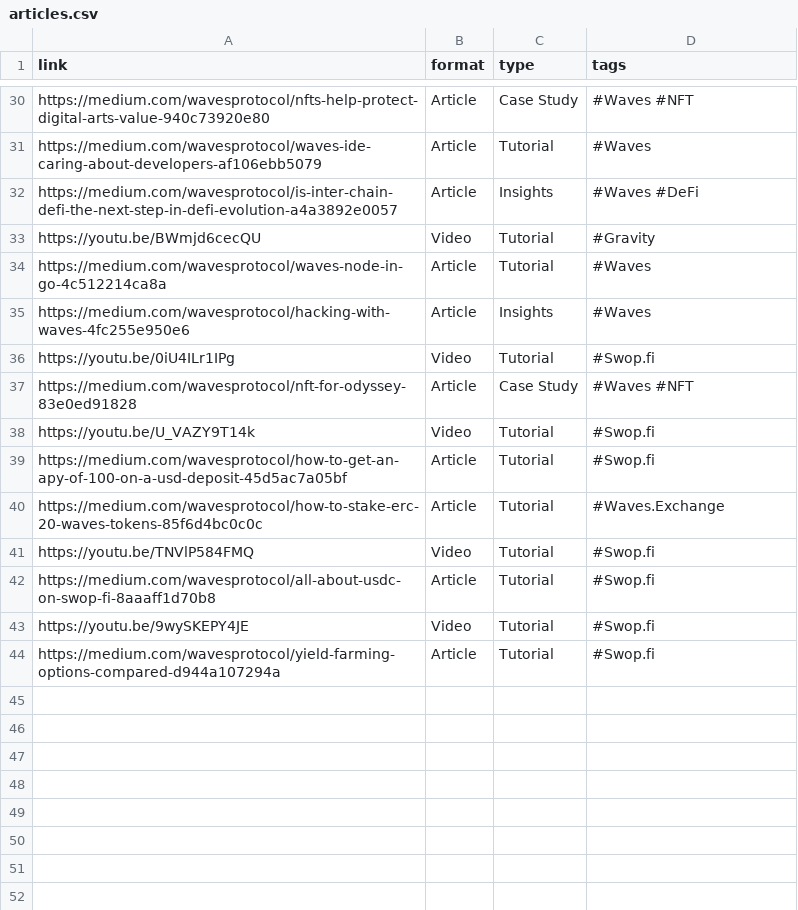
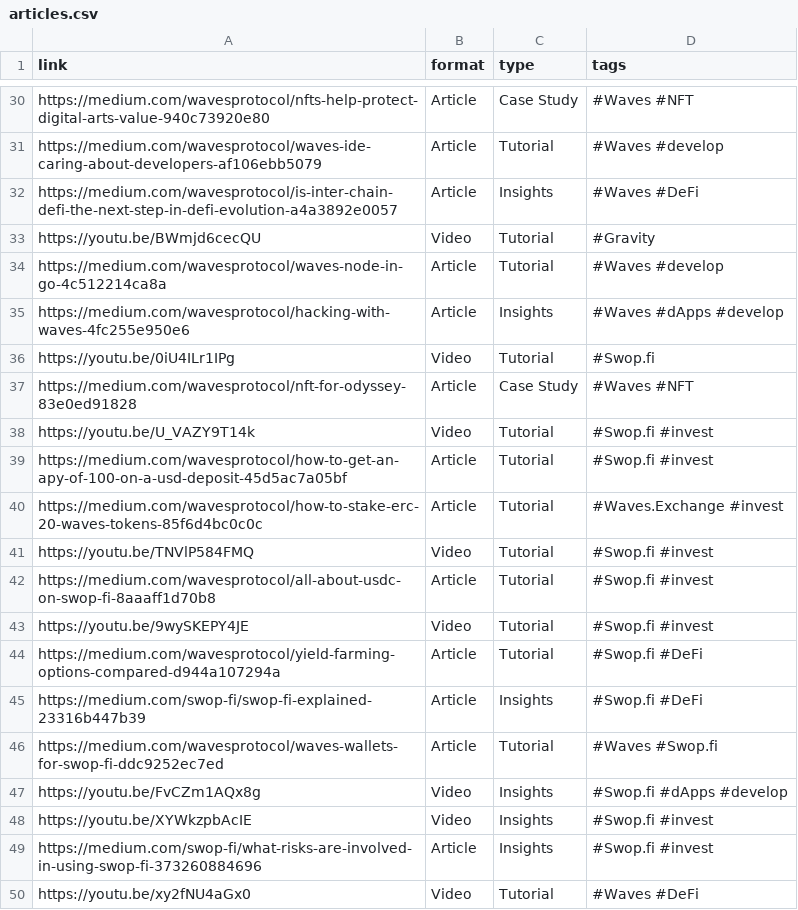
Before and after one commit to rieset/medium-scraping, a CSV file: configs/articles.csv, drawn as a sheet; only a part is shown, gaps mark what is left out; the diff covers the shown part only.

Commit message:
Added list articles

```diff
--- a/configs/articles.csv
+++ b/configs/articles.csv
@@ -31 +31 @@ https://medium.com/wavesprotocol/nfts-help-protect-digital-arts-value-940c73920e
-https://medium.com/wavesprotocol/waves-ide-caring-about-developers-af106ebb5079,Article,Tutorial,#Waves
+https://medium.com/wavesprotocol/waves-ide-caring-about-developers-af106ebb5079,Article,Tutorial,"#Waves #develop",
@@ -34,2 +34,2 @@ https://youtu.be/BWmjd6cecQU,Video,Tutorial,#Gravity
-https://medium.com/wavesprotocol/waves-node-in-go-4c512214ca8a,Article,Tutorial,#Waves
-https://medium.com/wavesprotocol/hacking-with-waves-4fc255e950e6,Article,Insights,#Waves
+https://medium.com/wavesprotocol/waves-node-in-go-4c512214ca8a,Article,Tutorial,"#Waves #develop",
+https://medium.com/wavesprotocol/hacking-with-waves-4fc255e950e6,Article,Insights,"#Waves #dApps #develop",
@@ -38,7 +38,13 @@ https://medium.com/wavesprotocol/nft-for-odyssey-83e0ed91828,Article,Case Study,
-https://youtu.be/U_VAZY9T14k,Video,Tutorial,#Swop.fi
-https://medium.com/wavesprotocol/how-to-get-an-apy-of-100-on-a-usd-deposit-45d5ac7a05bf,Article,Tutorial,#Swop.fi
-https://medium.com/wavesprotocol/how-to-stake-erc-20-waves-tokens-85f6d4bc0c0c,Article,Tutorial,#Waves.Exchange
-https://youtu.be/TNVlP584FMQ,Video,Tutorial,#Swop.fi
-https://medium.com/wavesprotocol/all-about-usdc-on-swop-fi-8aaaff1d70b8,Article,Tutorial,#Swop.fi
-https://youtu.be/9wySKEPY4JE,Video,Tutorial,#Swop.fi
-https://medium.com/wavesprotocol/yield-farming-options-compared-d944a107294a,Article,Tutorial,#Swop.fi
+https://youtu.be/U_VAZY9T14k,Video,Tutorial,"#Swop.fi #invest",
+https://medium.com/wavesprotocol/how-to-get-an-apy-of-100-on-a-usd-deposit-45d5ac7a05bf,Article,Tutorial,"#Swop.fi #invest",
+https://medium.com/wavesprotocol/how-to-stake-erc-20-waves-tokens-85f6d4bc0c0c,Article,Tutorial,"#Waves.Exchange #invest",
+https://youtu.be/TNVlP584FMQ,Video,Tutorial,"#Swop.fi #invest",
+https://medium.com/wavesprotocol/all-about-usdc-on-swop-fi-8aaaff1d70b8,Article,Tutorial,"#Swop.fi #invest",
+https://youtu.be/9wySKEPY4JE,Video,Tutorial,"#Swop.fi #invest",
+https://medium.com/wavesprotocol/yield-farming-options-compared-d944a107294a,Article,Tutorial,"#Swop.fi #DeFi",
+https://medium.com/swop-fi/swop-fi-explained-23316b447b39,Article,Insights,"#Swop.fi #DeFi",
+https://medium.com/wavesprotocol/waves-wallets-for-swop-fi-ddc9252ec7ed,Article,Tutorial,"#Waves #Swop.fi",
+https://youtu.be/FvCZm1AQx8g,Video,Insights,"#Swop.fi #dApps #develop",
+https://youtu.be/XYWkzpbAcIE,Video,Insights,"#Swop.fi #invest",
+https://medium.com/swop-fi/what-risks-are-involved-in-using-swop-fi-373260884696,Article,Insights,"#Swop.fi #invest",
+https://youtu.be/xy2fNU4aGx0,Video,Tutorial,"#Waves #DeFi",
```
Also changed, not shown: 16 edited cells elsewhere in this file.
